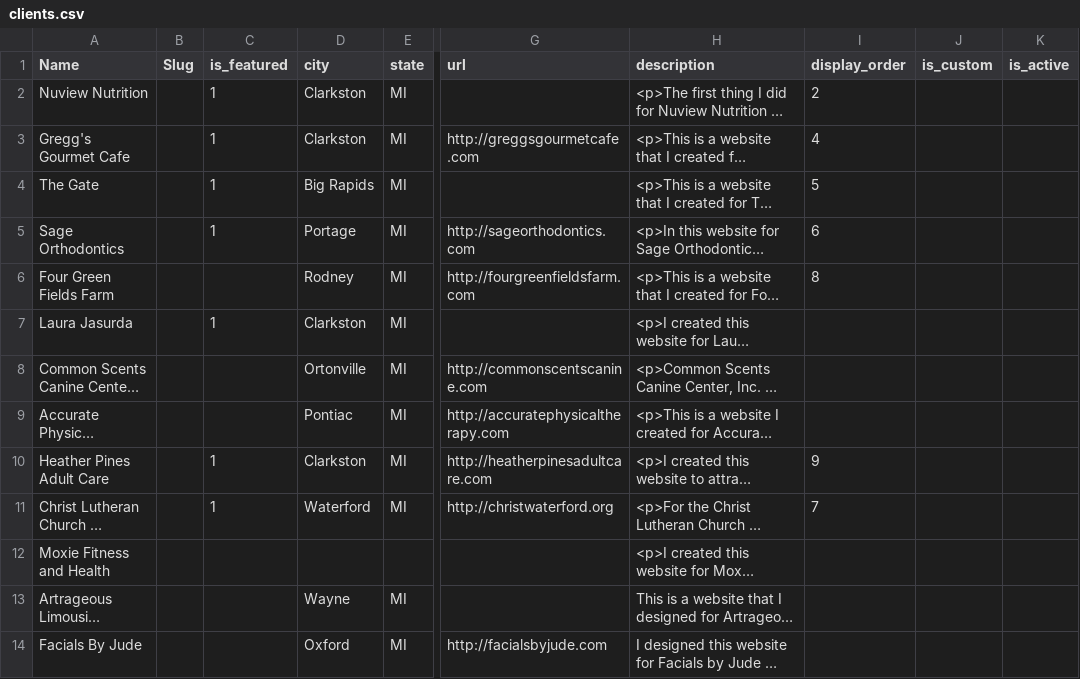
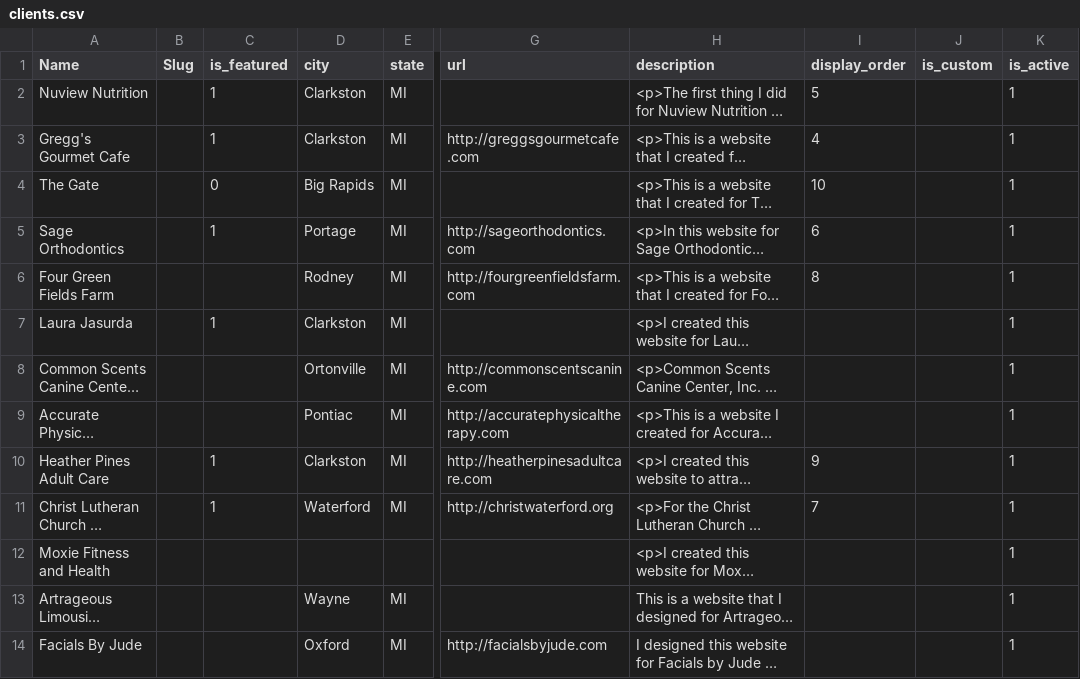
Before and after one commit to 5inallDesign/5inallDesign, a CSV file: public/data/clients.csv, drawn as a sheet; only a part is shown, gaps mark what is left out; long unchanged cells end in …; the diff covers the shown part only; the diff names each change by its address in the sheet, - before the commit and + after, or states it on an @@ line.

```diff
--- a/public/data/clients.csv
+++ b/public/data/clients.csv
-I2 (display_order): 2
+I2 (display_order): 5
-K2:K14 (is_active): (empty)
+K2:K14 (is_active): 1
-C4 (is_featured): 1
+C4 (is_featured): 0
-I4 (display_order): 5
+I4 (display_order): 10
```
Also changed, not shown: 1 added row and 11 edited cells elsewhere in this file, public/data/assets.csv, public/data/testimonials.csv, 1 other file.
